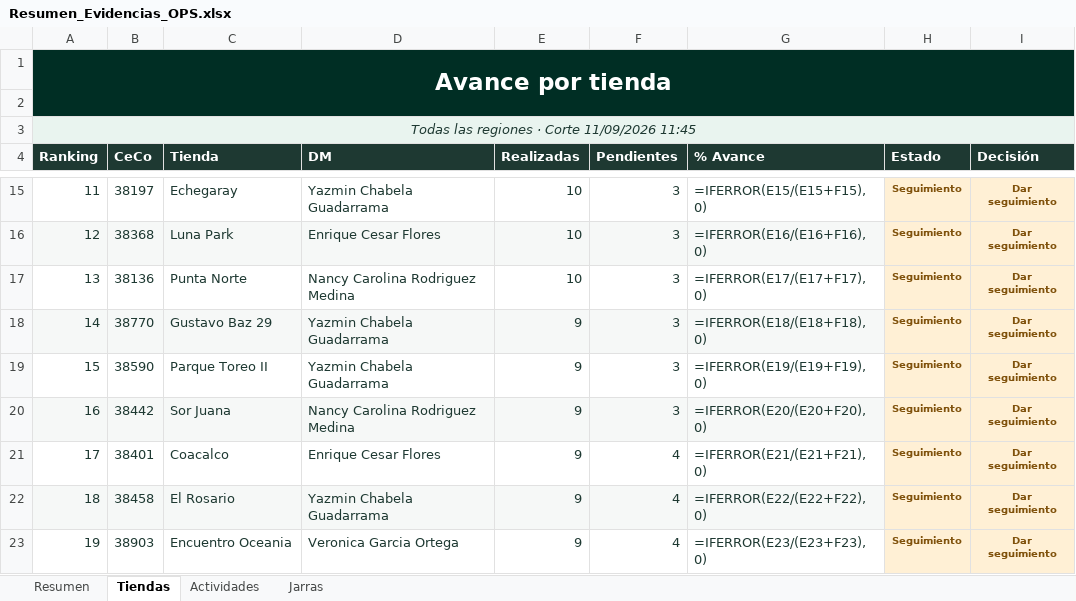
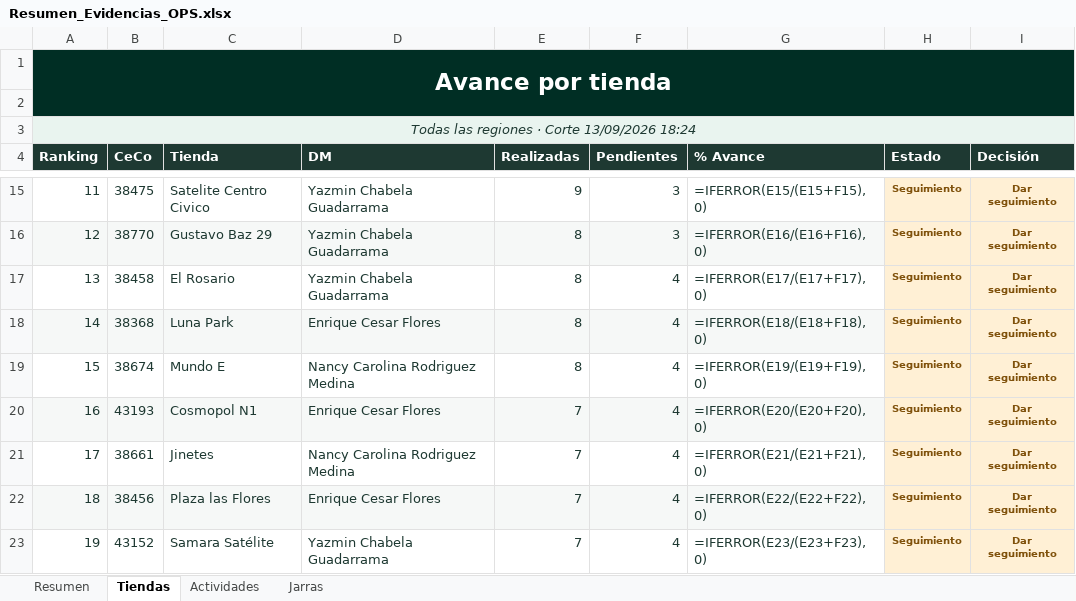
Before and after one commit to sbx-mex/Sistemas_Evidencias_Ops, an Excel workbook: exports/Resumen_Evidencias_OPS.xlsx, sheet Tiendas, drawn as a sheet; only a part is shown, gaps mark what is left out; values as stored, in another font and other column widths than the file's, no borders; formulas without a stored value are shown as written; conditional formats not drawn; the diff covers the shown part only; the diff names each change by its address in the sheet, - before the commit and + after, or states it on an @@ line.

```diff
--- a/exports/Resumen_Evidencias_OPS.xlsx (sheet Tiendas)
+++ b/exports/Resumen_Evidencias_OPS.xlsx (sheet Tiendas)
-A3 (Ranking): Todas las regiones · Corte 11/09/2026 11:45
+A3 (Ranking): Todas las regiones · Corte 13/09/2026 18:24
-B15 (CeCo): 38197
+B15 (CeCo): 38475
-C15 (Tienda): Echegaray
+C15 (Tienda): Satelite Centro Civico
-E15 (Realizadas): 10
+E15 (Realizadas): 9
-B16 (CeCo): 38368
+B16 (CeCo): 38770
-C16 (Tienda): Luna Park
+C16 (Tienda): Gustavo Baz 29
-D16 (DM): Enrique Cesar Flores
+D16 (DM): Yazmin Chabela Guadarrama
-E16:E17 (Realizadas): 10
+E16:E17 (Realizadas): 8
-B17 (CeCo): 38136
+B17 (CeCo): 38458
-C17 (Tienda): Punta Norte
+C17 (Tienda): El Rosario
-D17 (DM): Nancy Carolina Rodriguez Medina
+D17 (DM): Yazmin Chabela Guadarrama
-F17:F20 (Pendientes): 3
+F17:F20 (Pendientes): 4
-B18 (CeCo): 38770
+B18 (CeCo): 38368
-C18 (Tienda): Gustavo Baz 29
+C18 (Tienda): Luna Park
-D18 (DM): Yazmin Chabela Guadarrama
+D18 (DM): Enrique Cesar Flores
-E18:E19 (Realizadas): 9
+E18:E19 (Realizadas): 8
-B19 (CeCo): 38590
+B19 (CeCo): 38674
-C19 (Tienda): Parque Toreo II
+C19 (Tienda): Mundo E
-D19 (DM): Yazmin Chabela Guadarrama
+D19 (DM): Nancy Carolina Rodriguez Medina
-B20 (CeCo): 38442
+B20 (CeCo): 43193
-C20 (Tienda): Sor Juana
+C20 (Tienda): Cosmopol N1
-D20 (DM): Nancy Carolina Rodriguez Medina
+D20 (DM): Enrique Cesar Flores
-E20:E23 (Realizadas): 9
+E20:E23 (Realizadas): 7
-B21 (CeCo): 38401
+B21 (CeCo): 38661
-C21 (Tienda): Coacalco
+C21 (Tienda): Jinetes
-D21 (DM): Enrique Cesar Flores
+D21 (DM): Nancy Carolina Rodriguez Medina
-B22 (CeCo): 38458
+B22 (CeCo): 38456
-C22 (Tienda): El Rosario
+C22 (Tienda): Plaza las Flores
-D22 (DM): Yazmin Chabela Guadarrama
+D22 (DM): Enrique Cesar Flores
-B23 (CeCo): 38903
+B23 (CeCo): 43152
-C23 (Tienda): Encuentro Oceania
+C23 (Tienda): Samara Satélite
-D23 (DM): Veronica Garcia Ortega
+D23 (DM): Yazmin Chabela Guadarrama
```
Also changed, not shown: 1292 edited cells and cell formats elsewhere in this sheet, sheet Resumen, sheet Actividades, sheet Jarras, cms/Sistema_Evidencias_OPS_CMS.xlsx, 15 other files.
